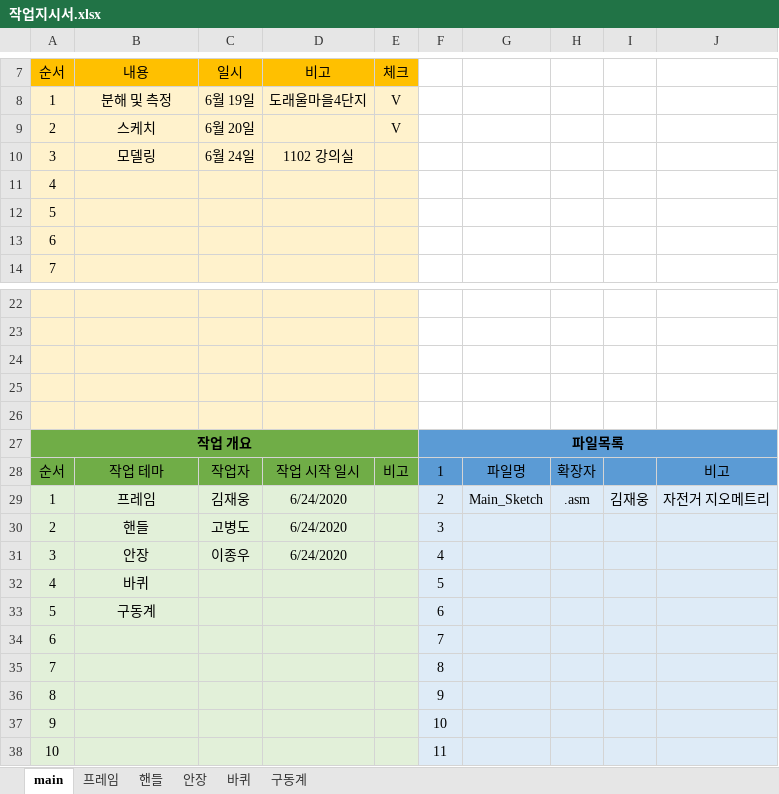
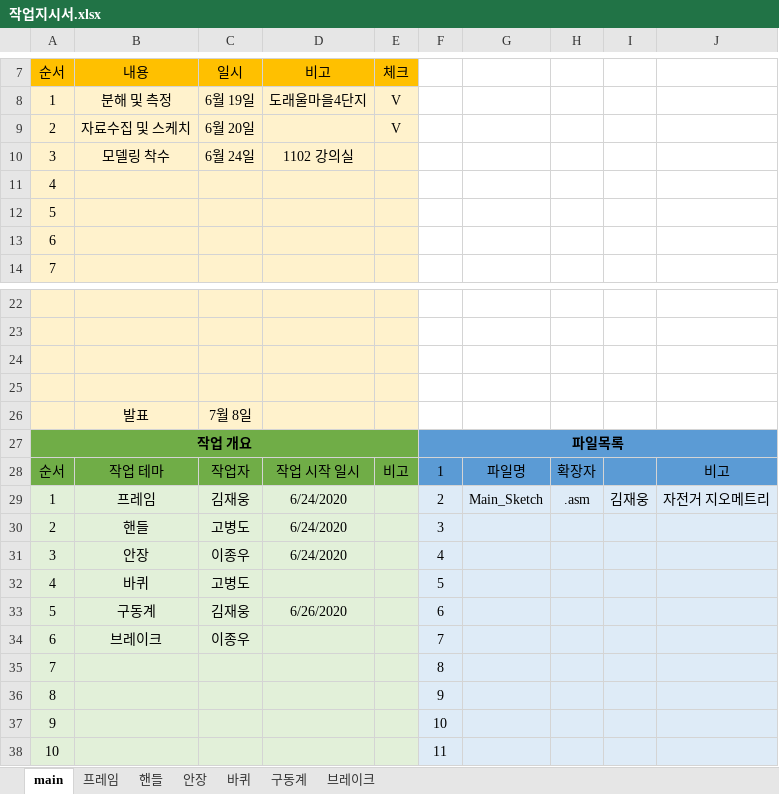
Before and after one commit to jaeung0321/Bicycle_3d_modeling, an Excel workbook: 작업지시서.xlsx, sheet main, drawn as a sheet; only a part is shown, gaps mark what is left out; values as stored, in another font and other column widths than the file's, no borders; charts and pictures not drawn; the diff names each change by its address in the sheet, - before the commit and + after, or states it on an @@ line.

```diff
--- a/작업지시서.xlsx (sheet main)
+++ b/작업지시서.xlsx (sheet main)
+sheet tab: 브레이크
-B9 (내용): 스케치
+B9 (내용): 자료수집 및 스케치
-B10 (내용): 모델링
+B10 (내용): 모델링 착수
-row 26: (empty)
+row 26:  | 발표 | 7월 8일
-C32 (일시): (empty)
+C32 (일시): 고병도
-C33 (일시): (empty)
+C33 (일시): 김재웅
-D33 (비고): (empty)
+D33 (비고): 6/26/2020
-B34 (내용): (empty)
+B34 (내용): 브레이크
-C34 (일시): (empty)
+C34 (일시): 이종우
```
Also changed, not shown: sheet 안장, sheet 구동계, sheet 프레임, 3 other files.
